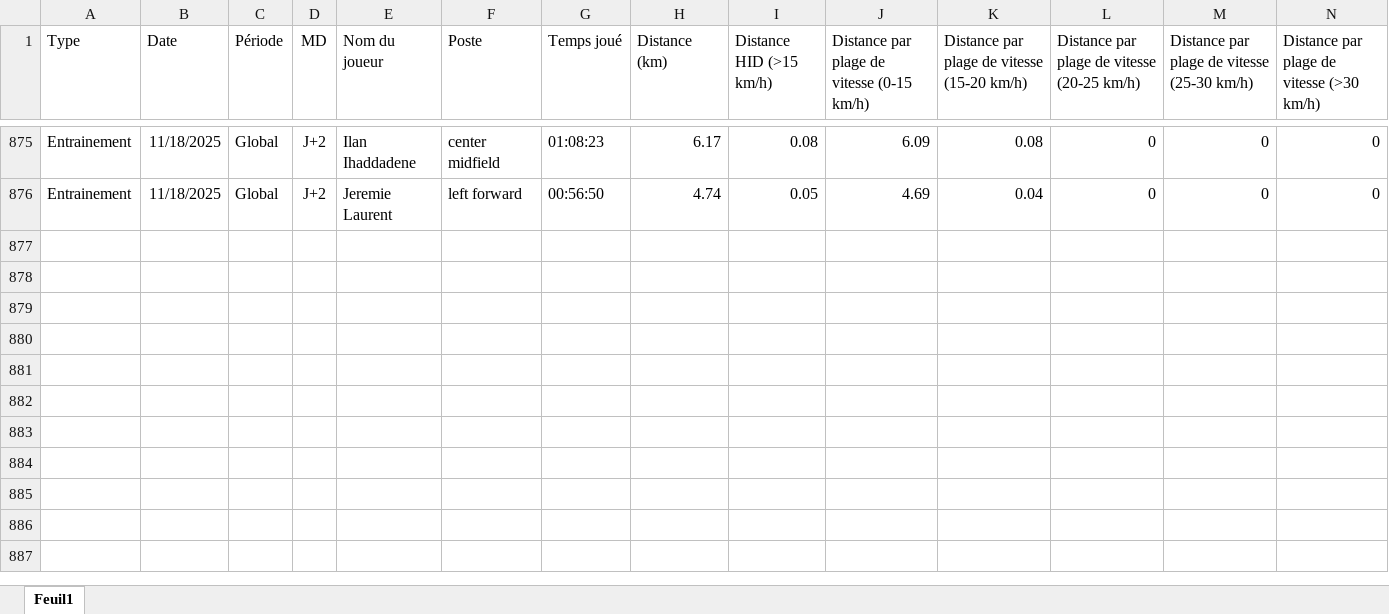
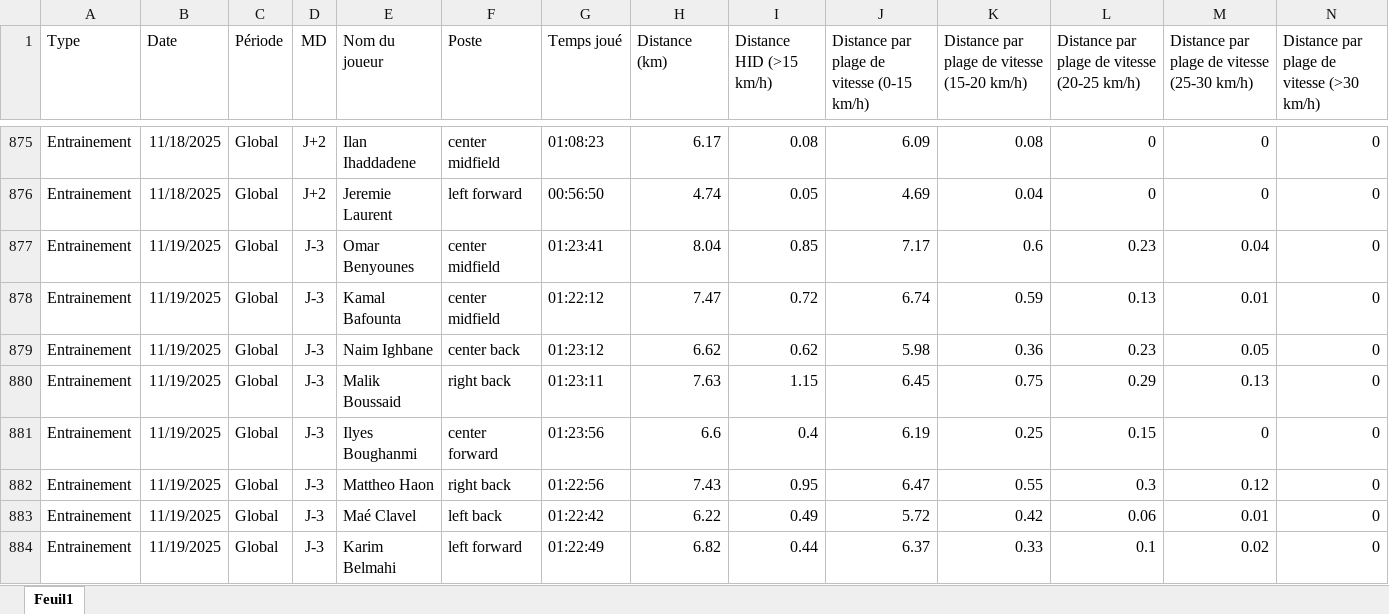
Before and after one commit to Chris15100/lld-app, an Excel workbook: data/DonneesGPSPropres.xlsx, sheet Feuil1, drawn as a sheet; only a part is shown, gaps mark what is left out; values as stored, in another font and other column widths than the file's, no borders; rows hold the shown columns only; the diff names each change by its address in the sheet, - before the commit and + after, or states it on an @@ line.

```diff
--- a/data/DonneesGPSPropres.xlsx (sheet Feuil1)
+++ b/data/DonneesGPSPropres.xlsx (sheet Feuil1)
+row 877: Entrainement | 11/19/2025 | Global | J-3 | Omar Benyounes | center midfield | 01:23:41 | 8.04 | 0.85 | 7.17 | 0.6 | 0.23 | 0.04 | 0
+row 878: Entrainement | 11/19/2025 | Global | J-3 | Kamal Bafounta | center midfield | 01:22:12 | 7.47 | 0.72 | 6.74 | 0.59 | 0.13 | 0.01 | 0
+row 879: Entrainement | 11/19/2025 | Global | J-3 | Naim Ighbane | center back | 01:23:12 | 6.62 | 0.62 | 5.98 | 0.36 | 0.23 | 0.05 | 0
+row 880: Entrainement | 11/19/2025 | Global | J-3 | Malik Boussaid | right back | 01:23:11 | 7.63 | 1.15 | 6.45 | 0.75 | 0.29 | 0.13 | 0
+row 881: Entrainement | 11/19/2025 | Global | J-3 | Ilyes Boughanmi | center forward | 01:23:56 | 6.6 | 0.4 | 6.19 | 0.25 | 0.15 | 0 | 0
+row 882: Entrainement | 11/19/2025 | Global | J-3 | Mattheo Haon | right back | 01:22:56 | 7.43 | 0.95 | 6.47 | 0.55 | 0.3 | 0.12 | 0
+row 883: Entrainement | 11/19/2025 | Global | J-3 | Maé Clavel | left back | 01:22:42 | 6.22 | 0.49 | 5.72 | 0.42 | 0.06 | 0.01 | 0
+row 884: Entrainement | 11/19/2025 | Global | J-3 | Karim Belmahi | left forward | 01:22:49 | 6.82 | 0.44 | 6.37 | 0.33 | 0.1 | 0.02 | 0
```
Also changed, not shown: data/Présences.xlsx, data/Wellness.xlsx.
